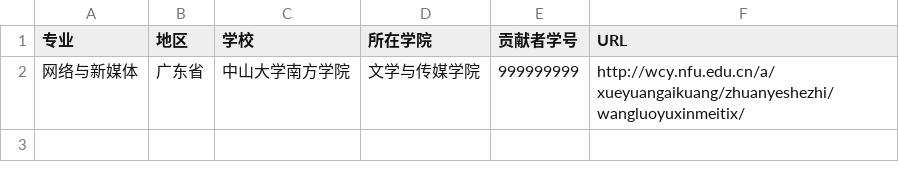
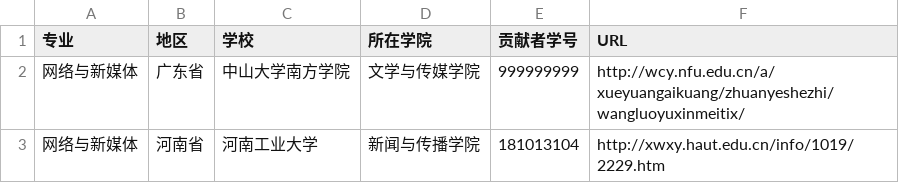
Before and after one commit to hanteng/China_newmedia_undergrad, a TSV file: list.tsv, drawn as a sheet.

Commit message:
河南工业大学

```diff
--- a/list.tsv
+++ b/list.tsv
@@ -2 +2,2 @@
 网络与新媒体	广东省	中山大学南方学院	文学与传媒学院	999999999	http://wcy.nfu.edu.cn/a/xueyuangaikuang/zhuanyeshezhi/wangluoyuxinmeitix/
+网络与新媒体	河南省	河南工业大学	新闻与传播学院	181013104	http://xwxy.haut.edu.cn/info/1019/2229.htm
```
